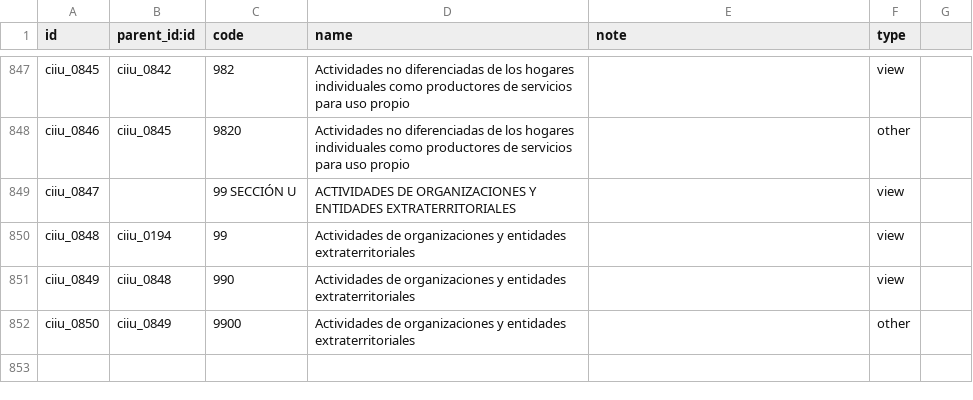
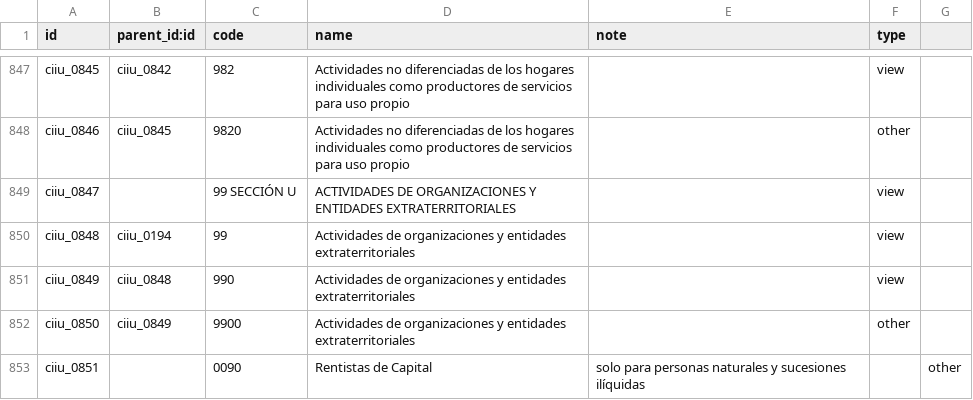
Before and after one commit to josemonsalve2/l10n-colombia, a CSV file: l10n_co_partner_isic/data/res.partner.isic.csv, drawn as a sheet; only a part is shown, gaps mark what is left out.

Commit message:
[FIX] ADD CIIU

```diff
--- a/l10n_co_partner_isic/data/res.partner.isic.csv
+++ b/l10n_co_partner_isic/data/res.partner.isic.csv
@@ -852 +852,2 @@ ciiu_0849,ciiu_0848,990,Actividades de organizaciones y entidades extraterritori
 ciiu_0850,ciiu_0849,9900,Actividades de organizaciones y entidades extraterritoriales,,other
+ciiu_0851,,0090,Rentistas de Capital, solo para personas naturales y sucesiones ilíquidas,,other
```
